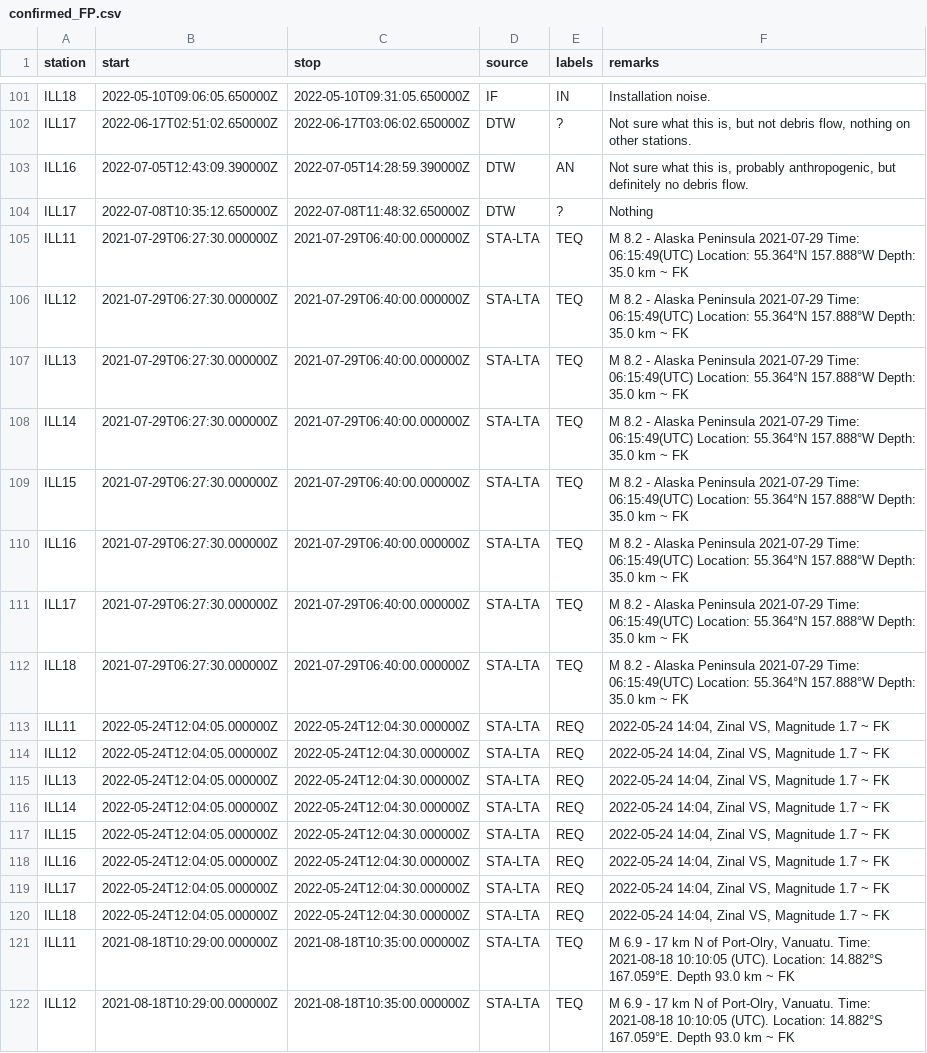
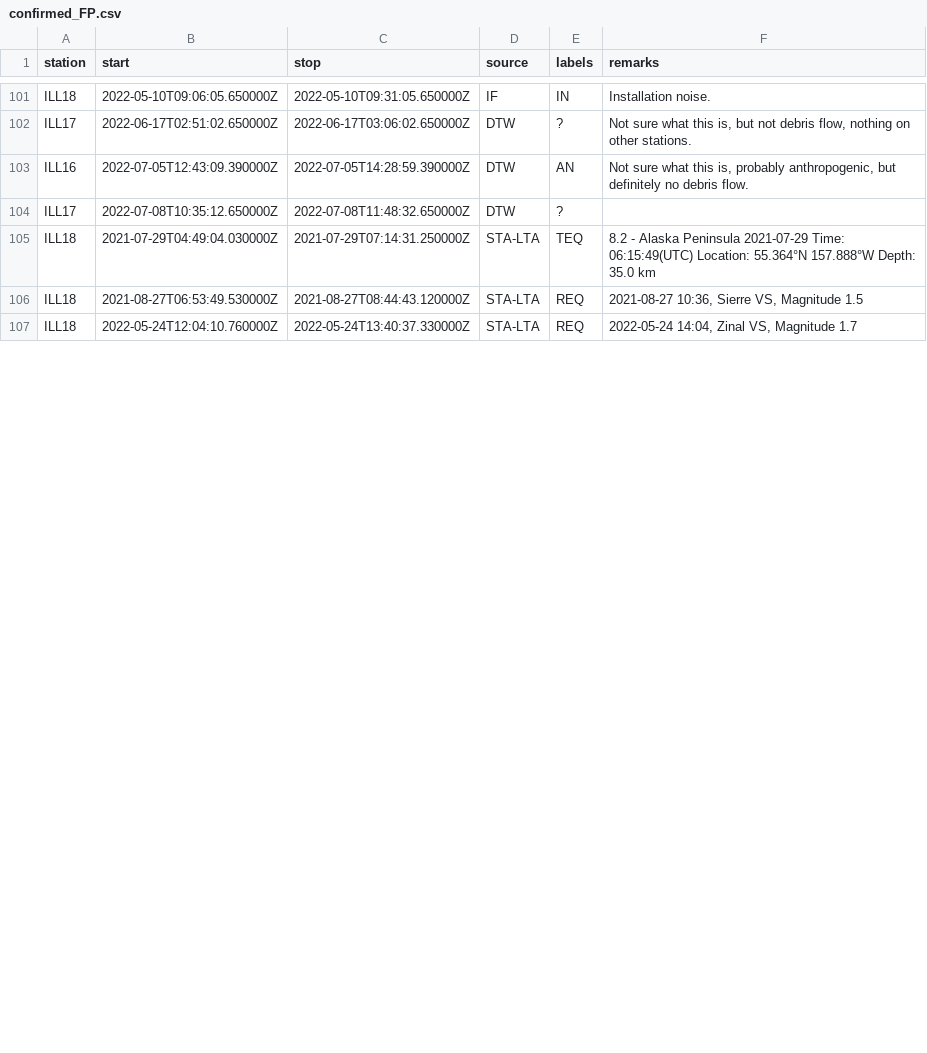
Before and after one commit to FKamper/seismic-isolation-forest, a CSV file: catalogs/XP/confirmed_FP.csv, drawn as a sheet; only a part is shown, gaps mark what is left out; the diff covers the shown part only.

Commit message:
updated DK scripts -- added KARAT catalog

```diff
--- a/catalogs/XP/confirmed_FP.csv
+++ b/catalogs/XP/confirmed_FP.csv
@@ -103,20 +103,5 @@ ILL17,2022-06-17T02:51:02.650000Z,2022-06-17T03:06:02.650000Z,DTW,?,"Not sure wh
 ILL16,2022-07-05T12:43:09.390000Z,2022-07-05T14:28:59.390000Z,DTW,AN,"Not sure what this is, probably anthropogenic, but definitely no debris flow."
-ILL17,2022-07-08T10:35:12.650000Z,2022-07-08T11:48:32.650000Z,DTW,?,"Nothing"
-ILL11,2021-07-29T06:27:30.000000Z,2021-07-29T06:40:00.000000Z,STA-LTA,TEQ,"M 8.2 - Alaska Peninsula 2021-07-29 Time: 06:15:49(UTC) Location: 55.364°N 157.888°W Depth: 35.0 km ~ FK"
-ILL12,2021-07-29T06:27:30.000000Z,2021-07-29T06:40:00.000000Z,STA-LTA,TEQ,"M 8.2 - Alaska Peninsula 2021-07-29 Time: 06:15:49(UTC) Location: 55.364°N 157.888°W Depth: 35.0 km ~ FK"
-ILL13,2021-07-29T06:27:30.000000Z,2021-07-29T06:40:00.000000Z,STA-LTA,TEQ,"M 8.2 - Alaska Peninsula 2021-07-29 Time: 06:15:49(UTC) Location: 55.364°N 157.888°W Depth: 35.0 km ~ FK"
-ILL14,2021-07-29T06:27:30.000000Z,2021-07-29T06:40:00.000000Z,STA-LTA,TEQ,"M 8.2 - Alaska Peninsula 2021-07-29 Time: 06:15:49(UTC) Location: 55.364°N 157.888°W Depth: 35.0 km ~ FK"
-ILL15,2021-07-29T06:27:30.000000Z,2021-07-29T06:40:00.000000Z,STA-LTA,TEQ,"M 8.2 - Alaska Peninsula 2021-07-29 Time: 06:15:49(UTC) Location: 55.364°N 157.888°W Depth: 35.0 km ~ FK"
-ILL16,2021-07-29T06:27:30.000000Z,2021-07-29T06:40:00.000000Z,STA-LTA,TEQ,"M 8.2 - Alaska Peninsula 2021-07-29 Time: 06:15:49(UTC) Location: 55.364°N 157.888°W Depth: 35.0 km ~ FK"
-ILL17,2021-07-29T06:27:30.000000Z,2021-07-29T06:40:00.000000Z,STA-LTA,TEQ,"M 8.2 - Alaska Peninsula 2021-07-29 Time: 06:15:49(UTC) Location: 55.364°N 157.888°W Depth: 35.0 km ~ FK"
-ILL18,2021-07-29T06:27:30.000000Z,2021-07-29T06:40:00.000000Z,STA-LTA,TEQ,"M 8.2 - Alaska Peninsula 2021-07-29 Time: 06:15:49(UTC) Location: 55.364°N 157.888°W Depth: 35.0 km ~ FK"
-ILL11,2022-05-24T12:04:05.000000Z,2022-05-24T12:04:30.000000Z,STA-LTA,REQ,"2022-05-24 14:04, Zinal VS, Magnitude 1.7 ~ FK"
-ILL12,2022-05-24T12:04:05.000000Z,2022-05-24T12:04:30.000000Z,STA-LTA,REQ,"2022-05-24 14:04, Zinal VS, Magnitude 1.7 ~ FK"
-ILL13,2022-05-24T12:04:05.000000Z,2022-05-24T12:04:30.000000Z,STA-LTA,REQ,"2022-05-24 14:04, Zinal VS, Magnitude 1.7 ~ FK"
-ILL14,2022-05-24T12:04:05.000000Z,2022-05-24T12:04:30.000000Z,STA-LTA,REQ,"2022-05-24 14:04, Zinal VS, Magnitude 1.7 ~ FK"
-ILL15,2022-05-24T12:04:05.000000Z,2022-05-24T12:04:30.000000Z,STA-LTA,REQ,"2022-05-24 14:04, Zinal VS, Magnitude 1.7 ~ FK"
-ILL16,2022-05-24T12:04:05.000000Z,2022-05-24T12:04:30.000000Z,STA-LTA,REQ,"2022-05-24 14:04, Zinal VS, Magnitude 1.7 ~ FK"
-ILL17,2022-05-24T12:04:05.000000Z,2022-05-24T12:04:30.000000Z,STA-LTA,REQ,"2022-05-24 14:04, Zinal VS, Magnitude 1.7 ~ FK"
-ILL18,2022-05-24T12:04:05.000000Z,2022-05-24T12:04:30.000000Z,STA-LTA,REQ,"2022-05-24 14:04, Zinal VS, Magnitude 1.7 ~ FK"
-ILL11,2021-08-18T10:29:00.000000Z,2021-08-18T10:35:00.000000Z,STA-LTA,TEQ,"M 6.9 - 17 km N of Port-Olry, Vanuatu. Time: 2021-08-18 10:10:05 (UTC). Location: 14.882°S 167.059°E. Depth 93.0 km ~ FK"
-ILL12,2021-08-18T10:29:00.000000Z,2021-08-18T10:35:00.000000Z,STA-LTA,TEQ,"M 6.9 - 17 km N of Port-Olry, Vanuatu. Time: 2021-08-18 10:10:05 (UTC). Location: 14.882°S 167.059°E. Depth 93.0 km ~ FK"
+ILL17,2022-07-08T10:35:12.650000Z,2022-07-08T11:48:32.650000Z,DTW,?,""
+ILL18,2021-07-29T04:49:04.030000Z,2021-07-29T07:14:31.250000Z,STA-LTA,TEQ,"8.2 - Alaska Peninsula 2021-07-29 Time: 06:15:49(UTC) Location: 55.364°N 157.888°W Depth: 35.0 km"
+ILL18,2021-08-27T06:53:49.530000Z,2021-08-27T08:44:43.120000Z,STA-LTA,REQ,"2021-08-27 10:36, Sierre VS, Magnitude 1.5"
+ILL18,2022-05-24T12:04:10.760000Z,2022-05-24T13:40:37.330000Z,STA-LTA,REQ,"2022-05-24 14:04, Zinal VS, Magnitude 1.7"
```
Also changed, not shown: 12 removed rows and 3 edited cells elsewhere in this file, catalogs/XP/to_confirm.csv, 4 other files.
